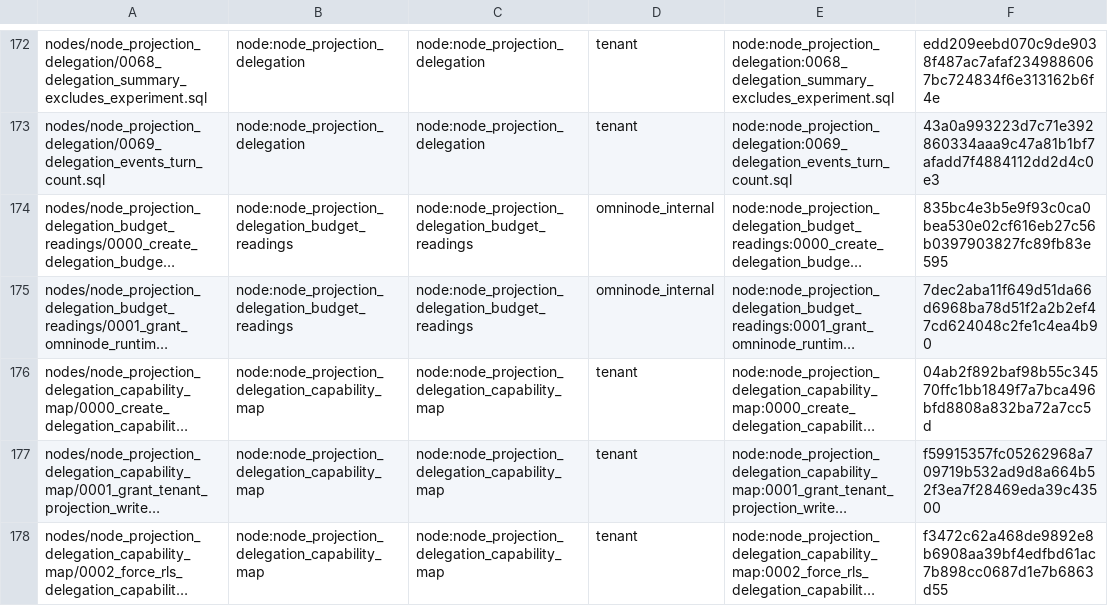
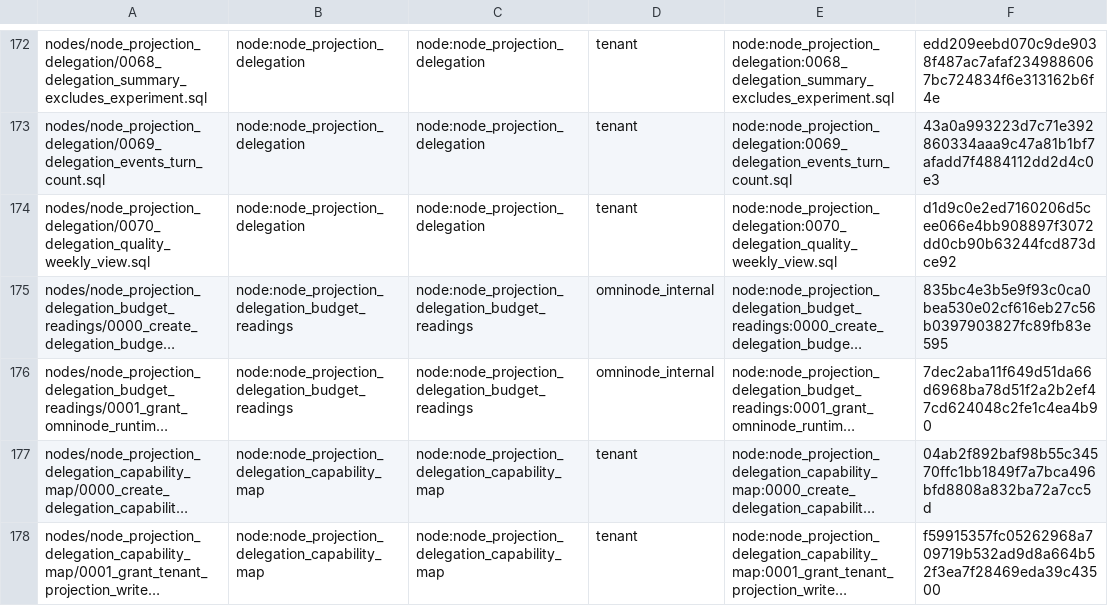
Before and after one commit to OmniNode-ai/omnibase_infra, a TSV file: docker/migrations/forward/_ledger/application-migrations.tsv, drawn as a sheet; only a part is shown, gaps mark what is left out; the shorter side is filled out with more unchanged rows; long unchanged cells end in …; the diff names each change by its address in the sheet, - before the commit and + after, or states it on an @@ line.

Commit message:
feat(OMN-26623): vendor node_projection_delegation 0070, the weekly delegation-quality view
Vendors omnimarket's migrations/0070_delegation_quality_weekly_view.sql byte
for byte (sha256 d1d9c0e2ed7160206d5cee066e4bb908897f3072dd0cb90b63244fcd873dce92)
and lets the delegation writer read the view it creates, ahead of the
omnimarket contract that declares it:

- the tenant ledger row and the forward-only migration class;
- projection_delegation_quality_weekly in the tenant_projection objects of the
  local, onex-dev and onex-prod topology instances, and the nine Docker
  catalog profiles re-rendered from them by
  scripts/render_application_database_topology.py;
- the infra-first bridge in vendored_table_bridges.yaml (schema public,
  access read, role aggregate_quality_weekly), named in the OMN-18863
  expiry module so it is retired when the pin advances;
- tests/unit/migrations/test_omn26623_quality_weekly_view_vendor.py: 7 failed
  on dev 2cc8eb482, 7 passed here.

0070, not 0069: this repo already vendors a 0069 for this node
(0069_delegation_events_turn_count.sql) that omnimarket dev does not carry.

```diff
--- a/docker/migrations/forward/_ledger/application-migrations.tsv
+++ b/docker/migrations/forward/_ledger/application-migrations.tsv
+row 174: nodes/node_projection_delegation/0070_delegation_quality_weekly_view.sql | node:node_projection_delegation | node:node_projection_delegation | tenant | node:node_projection_delegation:0070_delegation_quality_weekly_view.sql | d1d9c0e2ed7160206d5cee066e4bb908897f3072dd0cb90b63244fcd873dce92
```
Also changed, not shown: 17 other files.
